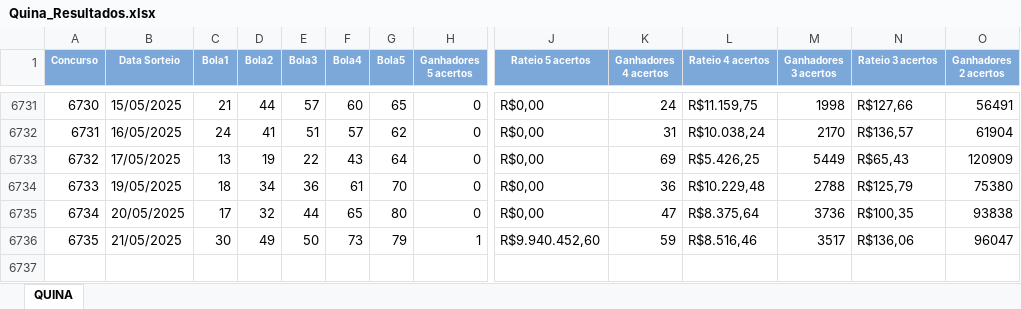
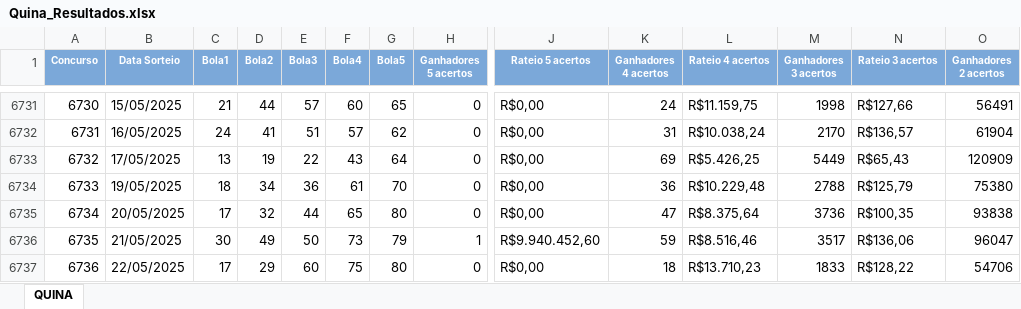
Before and after one commit to b2ygroup/loto_genius, an Excel workbook: api/arquivos_excel_caixa/Quina_Resultados.xlsx, sheet QUINA, drawn as a sheet; only a part is shown, gaps mark what is left out; values as stored, in another font and other column widths than the file's, no borders; rows hold the shown columns only; the diff names each change by its address in the sheet, - before the commit and + after, or states it on an @@ line.

```diff
--- a/api/arquivos_excel_caixa/Quina_Resultados.xlsx (sheet QUINA)
+++ b/api/arquivos_excel_caixa/Quina_Resultados.xlsx (sheet QUINA)
+row 6737: 6736 | 22/05/2025 | 17 | 29 | 60 | 75 | 80 | 0 | R$0,00 | 18 | R$13.710,23 | 1833 | R$128,22 | 54706
```
Also changed, not shown: api/arquivos_excel_caixa/Lotofácil_Resultados.xlsx, api/arquivos_excel_caixa/Lotomania_Resultados.xlsx, 4 other files.
